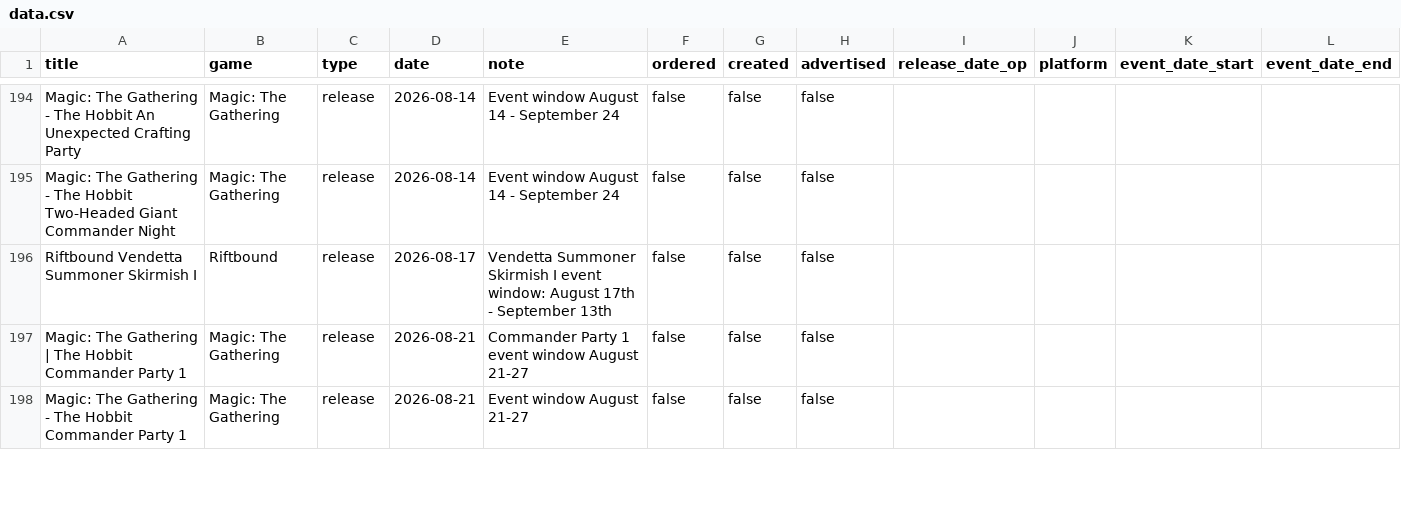
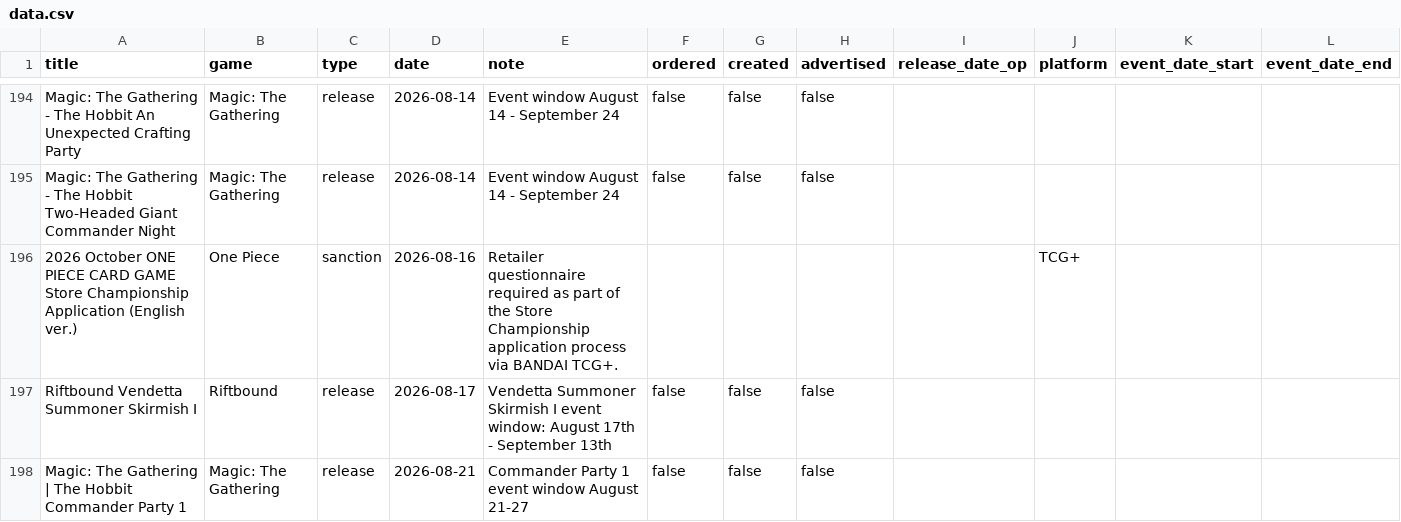
Before and after one commit to ludoquist-maker/tcg-tracker, a CSV file: data.csv, drawn as a sheet; only a part is shown, gaps mark what is left out; the shorter side is filled out with more unchanged rows; the diff names each change by its address in the sheet, - before the commit and + after, or states it on an @@ line.

Commit message:
Auto-update: success_1_events_added

```diff
--- a/data.csv
+++ b/data.csv
+row 196: 2026 October ONE PIECE CARD GAME Store Championship Application (English ver.) | One Piece | sanction | 2026-08-16 | Retailer questionnaire required as part of the Store Championship application process via BANDAI TCG+. |  |  |  |  | TCG+
```
